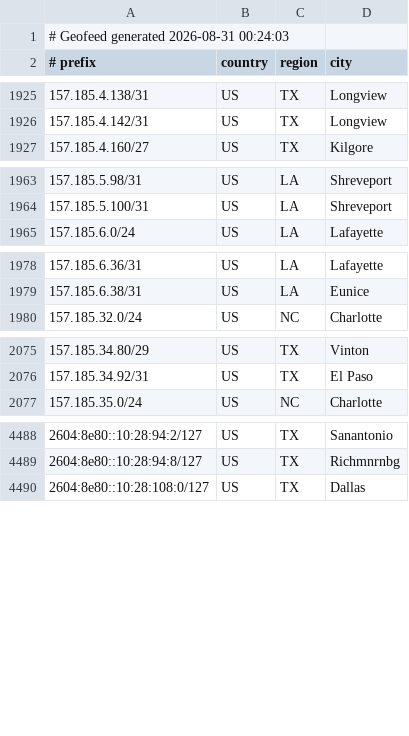
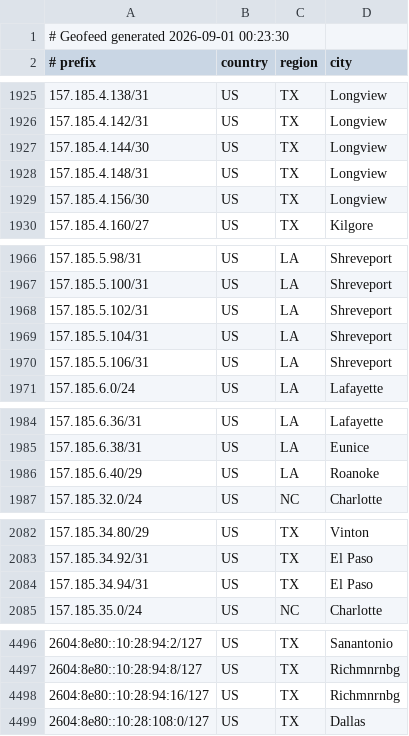
Before and after one commit to conterranae/geofeed, a CSV file: geofeed.csv, drawn as a sheet; only a part is shown, gaps mark what is left out; the diff covers the shown part only.

Commit message:
Update geofeed - 2026-09-01 00:24:01

```diff
--- a/geofeed.csv
+++ b/geofeed.csv
@@ -1,2 +1,2 @@
-# Geofeed generated 2026-08-31 00:24:03
+# Geofeed generated 2026-09-01 00:23:30
 # prefix,country,region,city
@@ -1926,2 +1926,5 @@
 157.185.4.142/31,US,TX,Longview
+157.185.4.144/30,US,TX,Longview
+157.185.4.148/31,US,TX,Longview
+157.185.4.156/30,US,TX,Longview
 157.185.4.160/27,US,TX,Kilgore
@@ -1964,2 +1967,5 @@
 157.185.5.100/31,US,LA,Shreveport
+157.185.5.102/31,US,LA,Shreveport
+157.185.5.104/31,US,LA,Shreveport
+157.185.5.106/31,US,LA,Shreveport
 157.185.6.0/24,US,LA,Lafayette
@@ -1979,2 +1985,3 @@
 157.185.6.38/31,US,LA,Eunice
+157.185.6.40/29,US,LA,Roanoke
 157.185.32.0/24,US,NC,Charlotte
@@ -2076,2 +2083,3 @@
 157.185.34.92/31,US,TX,El Paso
+157.185.34.94/31,US,TX,El Paso
 157.185.35.0/24,US,NC,Charlotte
@@ -4489,2 +4497,3 @@
 2604:8e80::10:28:94:8/127,US,TX,Richmnrnbg
+2604:8e80::10:28:94:16/127,US,TX,Richmnrnbg
 2604:8e80::10:28:108:0/127,US,TX,Dallas
```
Also changed, not shown: 1 added row and 14 edited cells elsewhere in this file.
